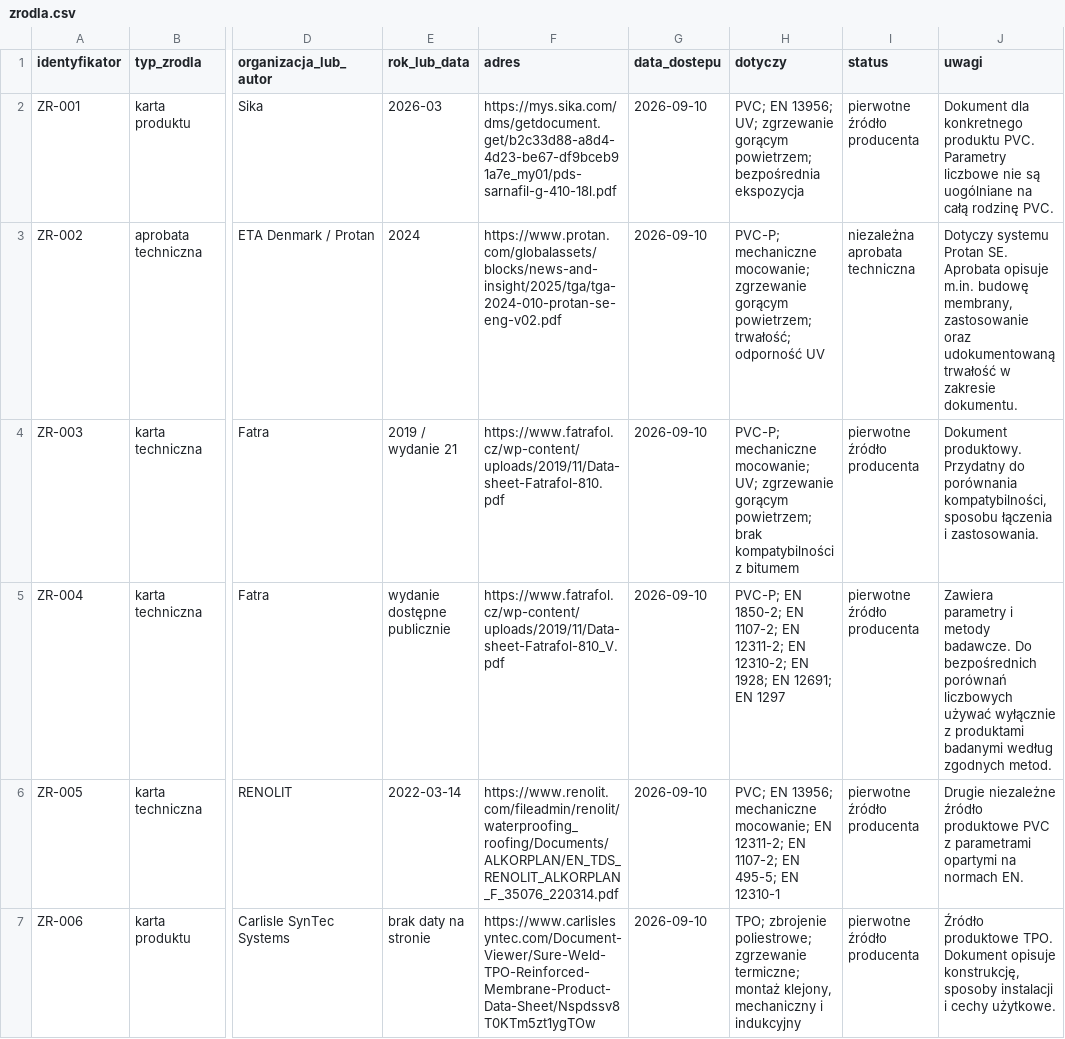
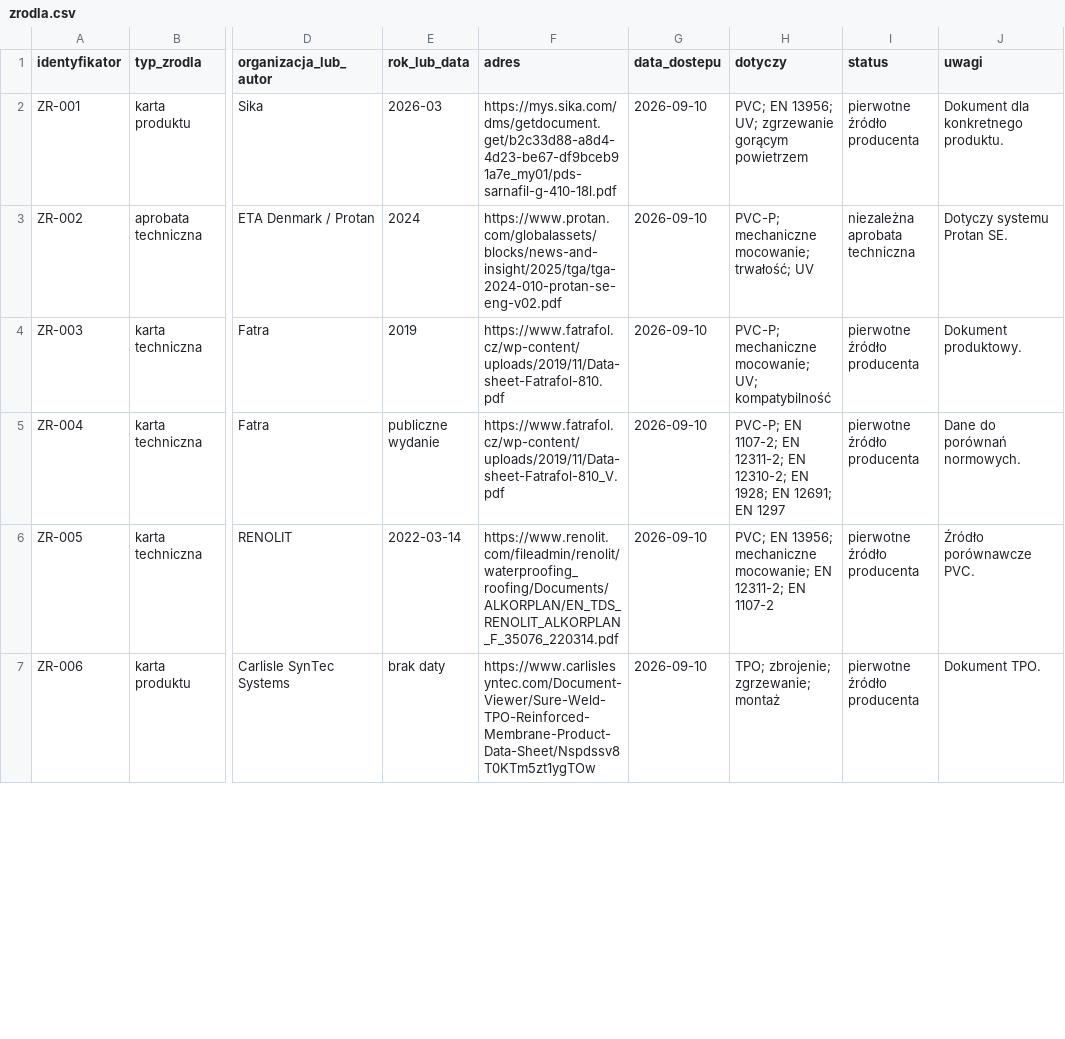
Before and after one commit to maciejpolanowski1976/metodyka-porownawcza-membran-dachowych, a CSV file: dane/zrodla.csv, drawn as a sheet; only a part is shown, gaps mark what is left out; the diff covers the shown part only; the diff names each change by its address in the sheet, - before the commit and + after, or states it on an @@ line.

```diff
--- a/dane/zrodla.csv
+++ b/dane/zrodla.csv
-H2 (dotyczy): …zgrzewanie gorącym powietrzem; bezpośrednia ekspozycja
+H2 (dotyczy): …zgrzewanie gorącym powietrzem
-J2 (uwagi): …dla konkretnego produktu PVC. Parametry liczbowe nie są uogólniane na całą rodzinę PVC.
+J2 (uwagi): …dla konkretnego produktu.
-H3 (dotyczy): …mechaniczne mocowanie; zgrzewanie gorącym powietrzem; trwałość; odporność UV
+H3 (dotyczy): …mechaniczne mocowanie; trwałość; UV
-J3 (uwagi): …Protan SE. Aprobata opisuje m.in. budowę membrany, zastosowanie oraz udokumentowaną trwałość w zakresie dokumentu.
+J3 (uwagi): …Protan SE.
-E4 (rok_lub_data): 2019 / wydanie 21
+E4 (rok_lub_data): 2019
-H4 (dotyczy): …mocowanie; UV; zgrzewanie gorącym powietrzem; brak kompatybilności z bitumem
+H4 (dotyczy): …mocowanie; UV; kompatybilność
-J4 (uwagi): Dokument produktowy. Przydatny do porównania kompatybilności, sposobu łączenia i zastosowania.
+J4 (uwagi): Dokument produktowy.
-E5 (rok_lub_data): wydanie dostępne publicznie
+E5 (rok_lub_data): publiczne wydanie
-H5 (dotyczy): PVC-P; EN 1850-2; EN 1107-2; EN…
+H5 (dotyczy): PVC-P; EN 1107-2; EN…
-J5 (uwagi): Zawiera parametry i metody badawcze. Do bezpośrednich porównań liczbowych używać wyłącznie z produktami badanymi według zgodnych metod.
+J5 (uwagi): Dane do porównań normowych.
-H6 (dotyczy): …12311-2; EN 1107-2; EN 495-5; EN 12310-1
+H6 (dotyczy): …12311-2; EN 1107-2
-J6 (uwagi): Drugie niezależne źródło produktowe PVC z parametrami opartymi na normach EN.
+J6 (uwagi): Źródło porównawcze PVC.
-E7 (rok_lub_data): brak daty na stronie
+E7 (rok_lub_data): brak daty
-H7 (dotyczy): TPO; zbrojenie poliestrowe; zgrzewanie termiczne; montaż klejony, mechaniczny i indukcyjny
+H7 (dotyczy): TPO; zbrojenie; zgrzewanie; montaż
-J7 (uwagi): Źródło produktowe TPO. Dokument opisuje konstrukcję, sposoby instalacji i cechy użytkowe.
+J7 (uwagi): Dokument TPO.
```
Also changed, not shown: 19 edited cells elsewhere in this file, dane/macierz_decyzyjna.csv, dane/porownanie_produktow.csv, 23 other files.
